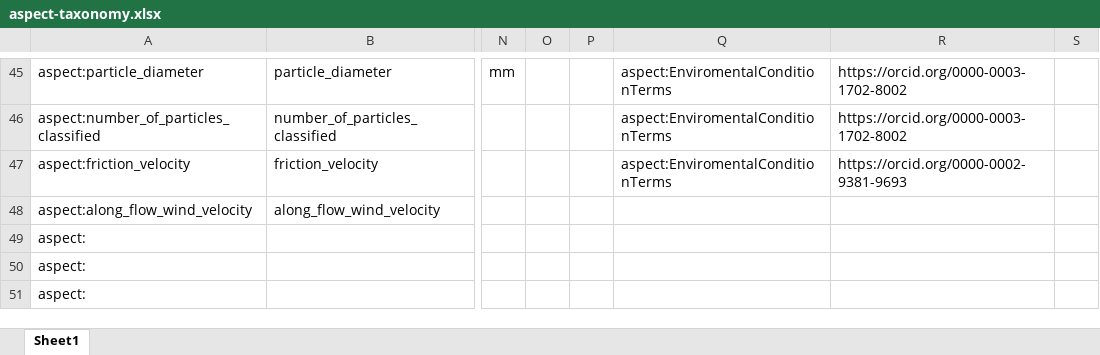
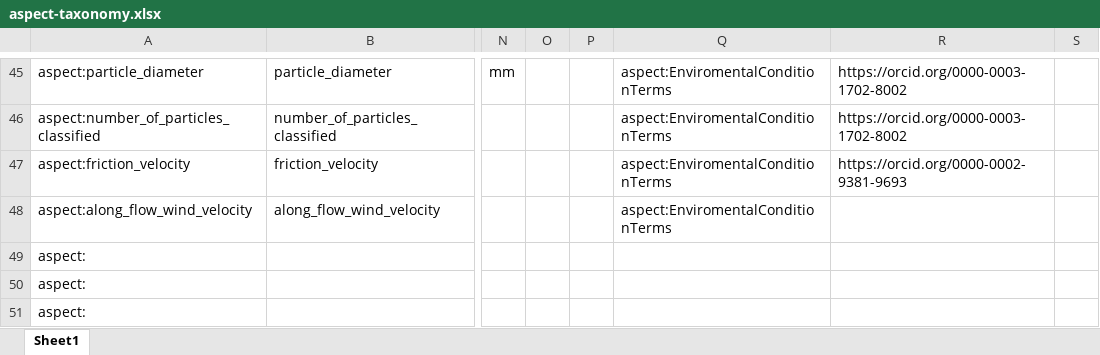
Before and after one commit to DTUWindEnergy/ASPECT-taxonomy, an Excel workbook: aspect-taxonomy.xlsx, sheet Sheet1, drawn as a sheet; only a part is shown, gaps mark what is left out; values as stored, in another font and other column widths than the file's, no borders; the diff names each change by its address in the sheet, - before the commit and + after, or states it on an @@ line.

```diff
--- a/aspect-taxonomy.xlsx (sheet Sheet1)
+++ b/aspect-taxonomy.xlsx (sheet Sheet1)
-Q48: (empty)
+Q48: aspect:EnviromentalConditionTerms
```
Also changed, not shown: 4 other files.
